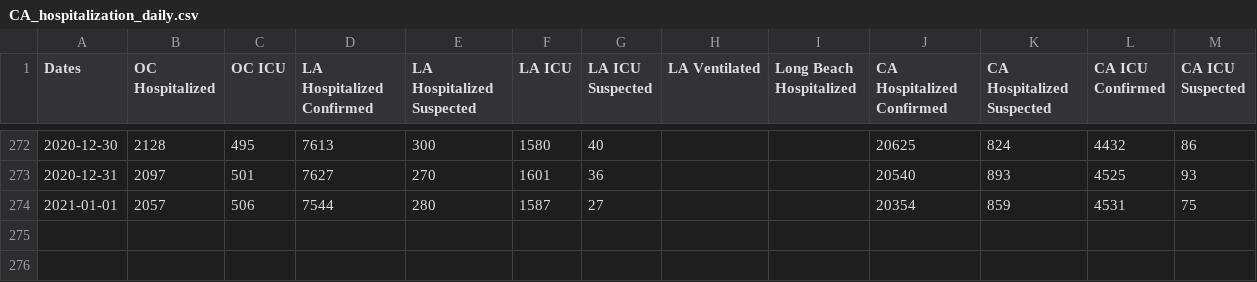
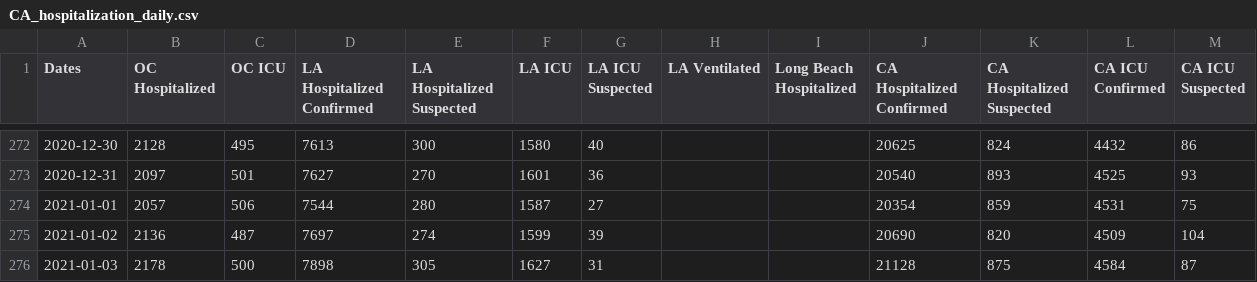
Before and after one commit to cmolodo/covid-19, a CSV file: CA_hospitalization_daily.csv, drawn as a sheet; only a part is shown, gaps mark what is left out; the diff names each change by its address in the sheet, - before the commit and + after, or states it on an @@ line.

Commit message:
Add data for 2021-01-03/03

```diff
--- a/CA_hospitalization_daily.csv
+++ b/CA_hospitalization_daily.csv
+row 275: 2021-01-02 | 2136 | 487 | 7697 | 274 | 1599 | 39 |  |  | 20690 | 820 | 4509 | 104
+row 276: 2021-01-03 | 2178 | 500 | 7898 | 305 | 1627 | 31 |  |  | 21128 | 875 | 4584 | 87
```
Also changed, not shown: CA_cases_timeseries.csv, MA_confirmed_cases_timeseries.csv, 7 other files.
